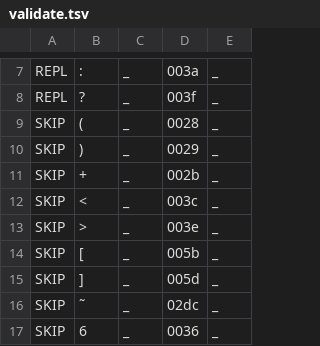
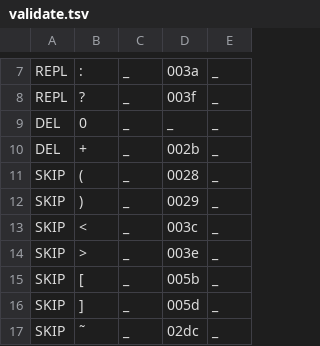
Before and after one commit to ftyers/commonvoice-utils, a TSV file: cvutils/data/ctp/validate.tsv, drawn as a sheet; only a part is shown, gaps mark what is left out; the shorter side is filled out with more unchanged rows; removed rows and columns are numbered as before the commit, all else as after; the diff covers the shown part only; the diff names each change by its address in the sheet, - before the commit and + after, or states it on an @@ line.

```diff
--- a/cvutils/data/ctp/validate.tsv
+++ b/cvutils/data/ctp/validate.tsv
+row 9: DEL | 0 | _ | _ | _
+row 10: DEL | + | _ | 002b | _
-row 11: SKIP | + | _ | 002b | _
```
Also changed, not shown: 21 added rows and 10 edited cells elsewhere in this file, 3 other files.
